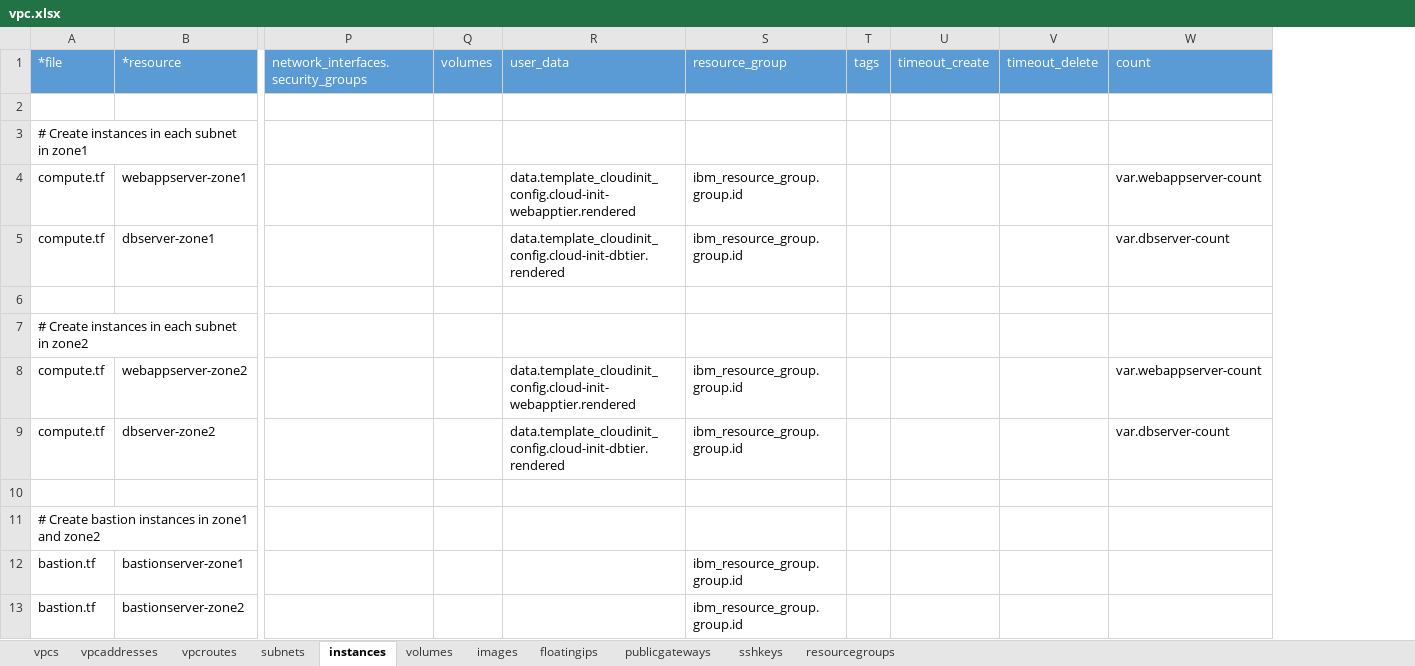
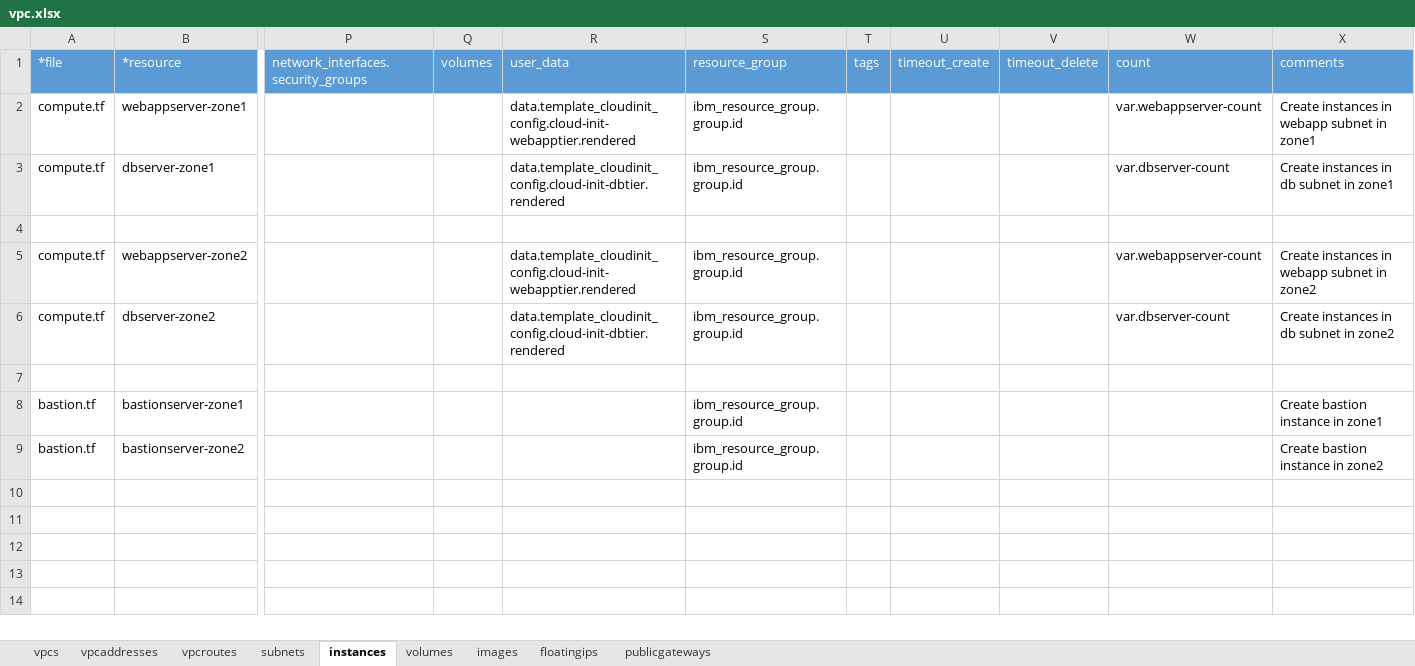
Before and after one commit to ibm-cloud-architecture/tabular-terraform, an Excel workbook: data/xlsx/vpc.xlsx, sheet instances, drawn as a sheet; only a part is shown, gaps mark what is left out; values as stored, in another font and other column widths than the file's, no borders; table styles not drawn; removed rows and columns are numbered as before the commit, all else as after; rows hold the shown columns only; the diff names each change by its address in the sheet, - before the commit and + after, or states it on an @@ line.

```diff
--- a/data/xlsx/vpc.xlsx (sheet instances)
+++ b/data/xlsx/vpc.xlsx (sheet instances)
-sheet tab: sshkeys
-sheet tab: resourcegroups
+column X, rows 1-9: comments | Create instances in webapp subnet in zone1 | Create instances in db subnet in zone1 |  | Create instances in webapp subnet in zone2 | Create instances in db subnet in zone2 |  | Create bastion instance in zone1 | Create bastion instance in zone2
-row 2: (empty)
-row 3: # Create instances in each subnet in zone1
-row 7: # Create instances in each subnet in zone2
-row 11: # Create bastion instances in zone1 and zone2
```
Also changed, not shown: sheet subnets, sheet floatingips, sheet vpcs, sheet vpcaddresses, sheet publicgateways, sheet images, 2 more sheets, data/xlsx/cis.xlsx, data/xlsx/lb.xlsx, 5 other files.
